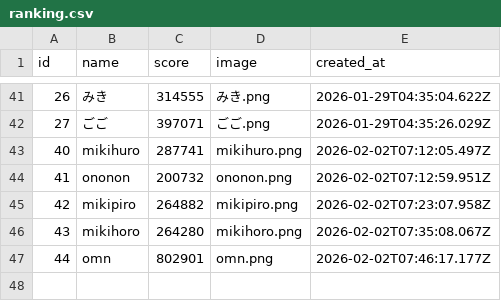
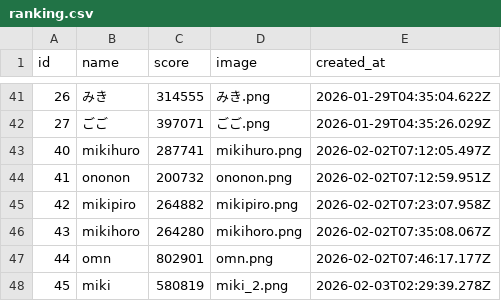
Before and after one commit to y24503/sotuken, a CSV file: JSOK/node/ranking.csv, drawn as a sheet; only a part is shown, gaps mark what is left out.

```diff
--- a/JSOK/node/ranking.csv
+++ b/JSOK/node/ranking.csv
@@ -47 +47,2 @@ id,name,score,image,created_at
 44,omn,802901,omn.png,2026-02-02T07:46:17.177Z
+45,miki,580819,miki_2.png,2026-02-03T02:29:39.278Z
```
Also changed, not shown: JSOK/ml/data/features.csv, 1 other file.
